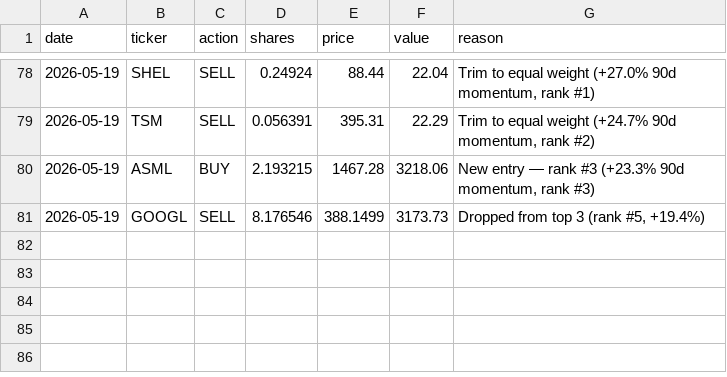
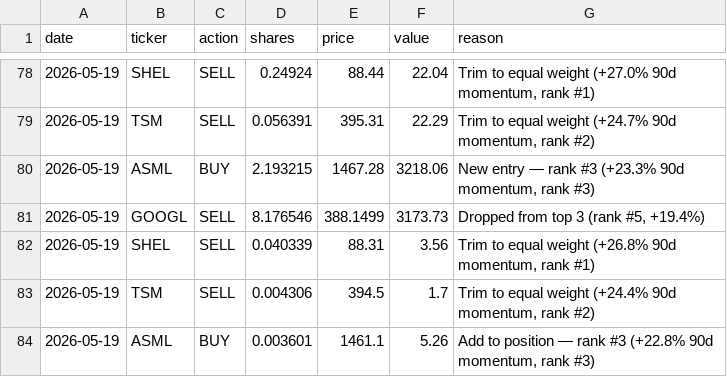
Before and after one commit to gustavwrisberg/paper-trader, a CSV file: trade_log_daily.csv, drawn as a sheet; only a part is shown, gaps mark what is left out; the diff names each change by its address in the sheet, - before the commit and + after, or states it on an @@ line.

```diff
--- a/trade_log_daily.csv
+++ b/trade_log_daily.csv
+row 82: 2026-05-19 | SHEL | SELL | 0.040339 | 88.31 | 3.56 | Trim to equal weight (+26.8% 90d momentum, rank #1)
+row 83: 2026-05-19 | TSM | SELL | 0.004306 | 394.5 | 1.7 | Trim to equal weight (+24.4% 90d momentum, rank #2)
+row 84: 2026-05-19 | ASML | BUY | 0.003601 | 1461.1 | 5.26 | Add to position — rank #3 (+22.8% 90d momentum, rank #3)
```
Also changed, not shown: performance_log_daily.csv, 2 other files.
